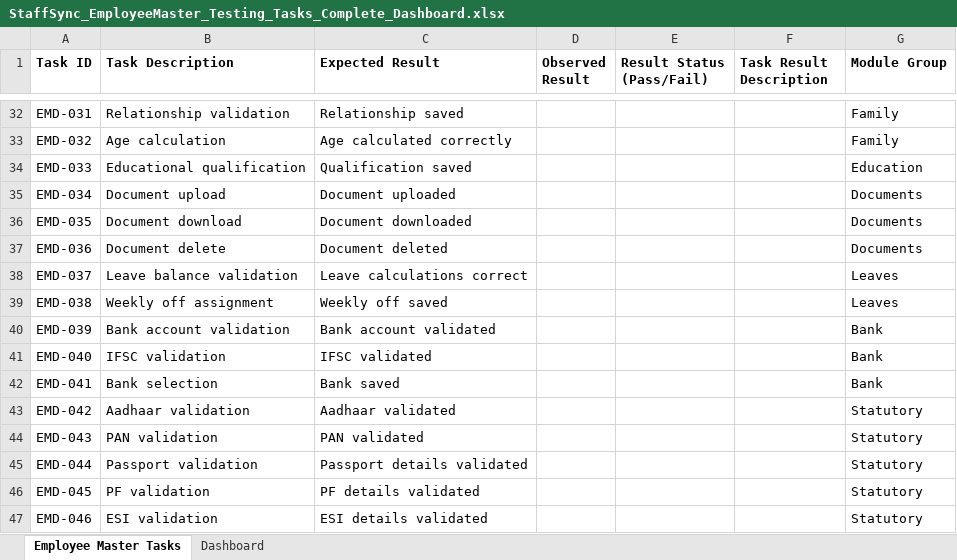
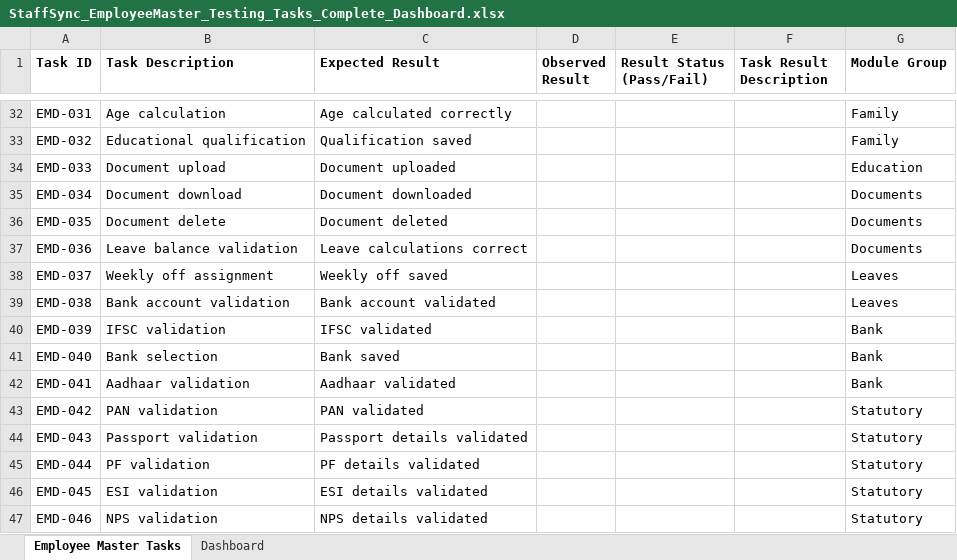
Before and after one commit to naveennavalay/StaffSync, an Excel workbook: Testing Tasks/StaffSync_EmployeeMaster_Testing_Tasks_Complete_Dashboard.xlsx, sheet Employee Master Tasks, drawn as a sheet; only a part is shown, gaps mark what is left out; values as stored, in another font and other column widths than the file's, no borders; table styles not drawn; the diff covers the shown part only; the diff names each change by its address in the sheet, - before the commit and + after, or states it on an @@ line.

```diff
--- a/Testing Tasks/StaffSync_EmployeeMaster_Testing_Tasks_Complete_Dashboard.xlsx (sheet Employee Master Tasks)
+++ b/Testing Tasks/StaffSync_EmployeeMaster_Testing_Tasks_Complete_Dashboard.xlsx (sheet Employee Master Tasks)
-B32 (Task Description): Relationship validation
+B32 (Task Description): Age calculation
-C32 (Expected Result): Relationship saved
+C32 (Expected Result): Age calculated correctly
-B33 (Task Description): Age calculation
+B33 (Task Description): Educational qualification
-C33 (Expected Result): Age calculated correctly
+C33 (Expected Result): Qualification saved
-B34 (Task Description): Educational qualification
+B34 (Task Description): Document upload
-C34 (Expected Result): Qualification saved
+C34 (Expected Result): Document uploaded
-B35 (Task Description): Document upload
+B35 (Task Description): Document download
-C35 (Expected Result): Document uploaded
+C35 (Expected Result): Document downloaded
-B36 (Task Description): Document download
+B36 (Task Description): Document delete
-C36 (Expected Result): Document downloaded
+C36 (Expected Result): Document deleted
-B37 (Task Description): Document delete
+B37 (Task Description): Leave balance validation
-C37 (Expected Result): Document deleted
+C37 (Expected Result): Leave calculations correct
-B38 (Task Description): Leave balance validation
+B38 (Task Description): Weekly off assignment
-C38 (Expected Result): Leave calculations correct
+C38 (Expected Result): Weekly off saved
-B39 (Task Description): Weekly off assignment
+B39 (Task Description): Bank account validation
-C39 (Expected Result): Weekly off saved
+C39 (Expected Result): Bank account validated
-B40 (Task Description): Bank account validation
+B40 (Task Description): IFSC validation
-C40 (Expected Result): Bank account validated
+C40 (Expected Result): IFSC validated
-B41 (Task Description): IFSC validation
+B41 (Task Description): Bank selection
-C41 (Expected Result): IFSC validated
+C41 (Expected Result): Bank saved
-B42 (Task Description): Bank selection
+B42 (Task Description): Aadhaar validation
-C42 (Expected Result): Bank saved
+C42 (Expected Result): Aadhaar validated
-B43 (Task Description): Aadhaar validation
+B43 (Task Description): PAN validation
-C43 (Expected Result): Aadhaar validated
+C43 (Expected Result): PAN validated
-B44 (Task Description): PAN validation
+B44 (Task Description): Passport validation
-C44 (Expected Result): PAN validated
+C44 (Expected Result): Passport details validated
-B45 (Task Description): Passport validation
+B45 (Task Description): PF validation
-C45 (Expected Result): Passport details validated
+C45 (Expected Result): PF details validated
-B46 (Task Description): PF validation
+B46 (Task Description): ESI validation
-C46 (Expected Result): PF details validated
+C46 (Expected Result): ESI details validated
-B47 (Task Description): ESI validation
+B47 (Task Description): NPS validation
-C47 (Expected Result): ESI details validated
+C47 (Expected Result): NPS details validated
```
Also changed, not shown: 1 removed row and 82 edited cells elsewhere in this sheet, sheet Dashboard, charts or pictures, 26 other files.
